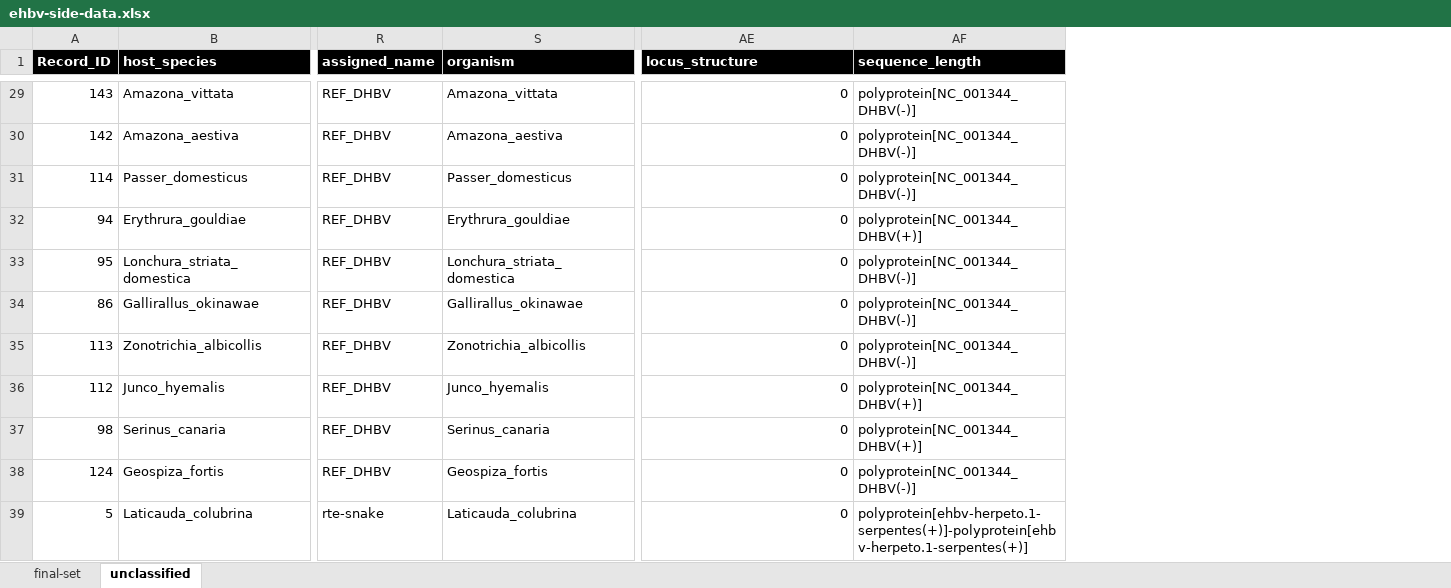
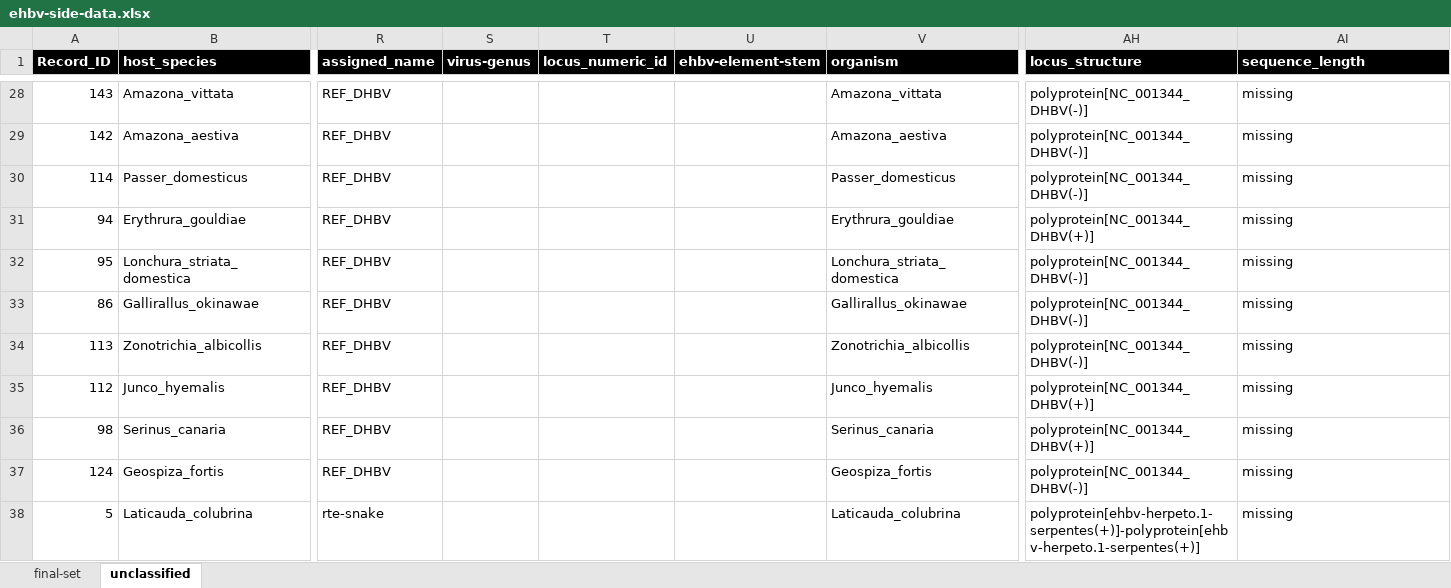
Before and after one commit to giffordlabcvr/Hepadnaviridae-GLUE, an Excel workbook: tabular/eve/ehbv-side-data.xlsx, sheet unclassified, drawn as a sheet; only a part is shown, gaps mark what is left out; values as stored, in another font and other column widths than the file's, no borders; addresses are those after the commit; the diff covers the shown part only; the diff names each change by its address in the sheet, - before the commit and + after, or states it on an @@ line.

```diff
--- a/tabular/eve/ehbv-side-data.xlsx (sheet unclassified)
+++ b/tabular/eve/ehbv-side-data.xlsx (sheet unclassified)
+column S (virus-genus), empty
+column T (locus_numeric_id), empty
+column U (ehbv-element-stem), empty
-AH28:AH30 (locus_structure): 0
+AH28:AH30 (locus_structure): polyprotein[NC_001344_DHBV(-)]
-AI28:AI30 (sequence_length): polyprotein[NC_001344_DHBV(-)]
+AI28:AI30 (sequence_length): missing
-AH31 (locus_structure): 0
+AH31 (locus_structure): polyprotein[NC_001344_DHBV(+)]
-AI31 (sequence_length): polyprotein[NC_001344_DHBV(+)]
+AI31 (sequence_length): missing
-AH32:AH34 (locus_structure): 0
+AH32:AH34 (locus_structure): polyprotein[NC_001344_DHBV(-)]
-AI32:AI34 (sequence_length): polyprotein[NC_001344_DHBV(-)]
+AI32:AI34 (sequence_length): missing
-AH35:AH36 (locus_structure): 0
+AH35:AH36 (locus_structure): polyprotein[NC_001344_DHBV(+)]
-AI35:AI36 (sequence_length): polyprotein[NC_001344_DHBV(+)]
+AI35:AI36 (sequence_length): missing
-AH37 (locus_structure): 0
+AH37 (locus_structure): polyprotein[NC_001344_DHBV(-)]
-AI37 (sequence_length): polyprotein[NC_001344_DHBV(-)]
+AI37 (sequence_length): missing
-AH38 (locus_structure): 0
+AH38 (locus_structure): polyprotein[ehbv-herpeto.1-serpentes(+)]-polyprotein[ehbv-herpeto.1-serpentes(+)]
-AI38 (sequence_length): polyprotein[ehbv-herpeto.1-serpentes(+)]-polyprotein[ehbv-herpeto.1-serpentes(+)]
+AI38 (sequence_length): missing
```
Also changed, not shown: 1 removed row, 212 edited cells and cell formats elsewhere in this sheet, sheet final-set, 2 other files.
